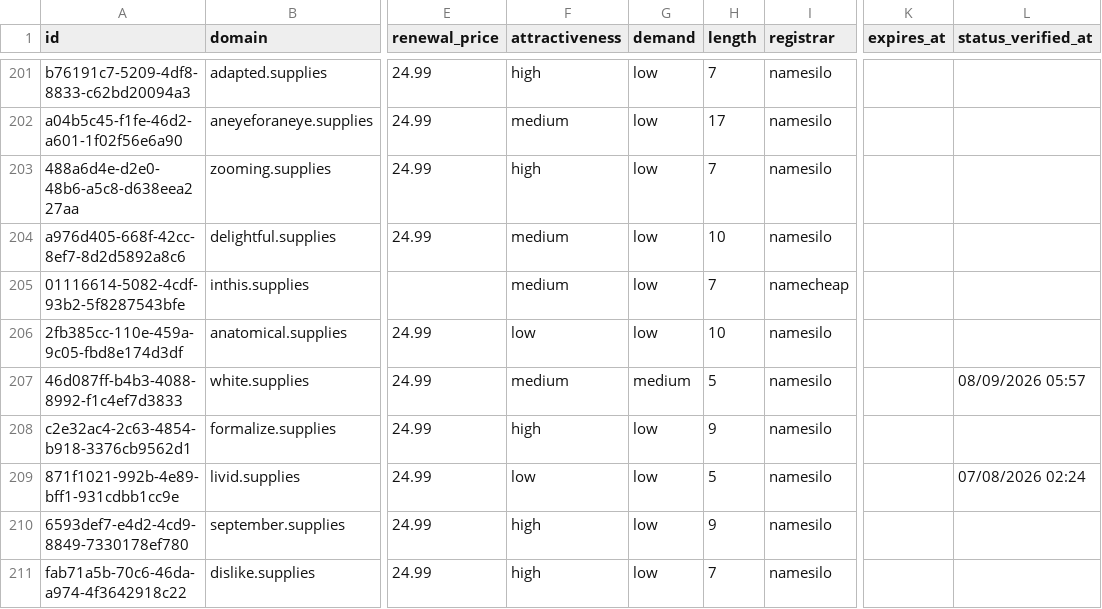
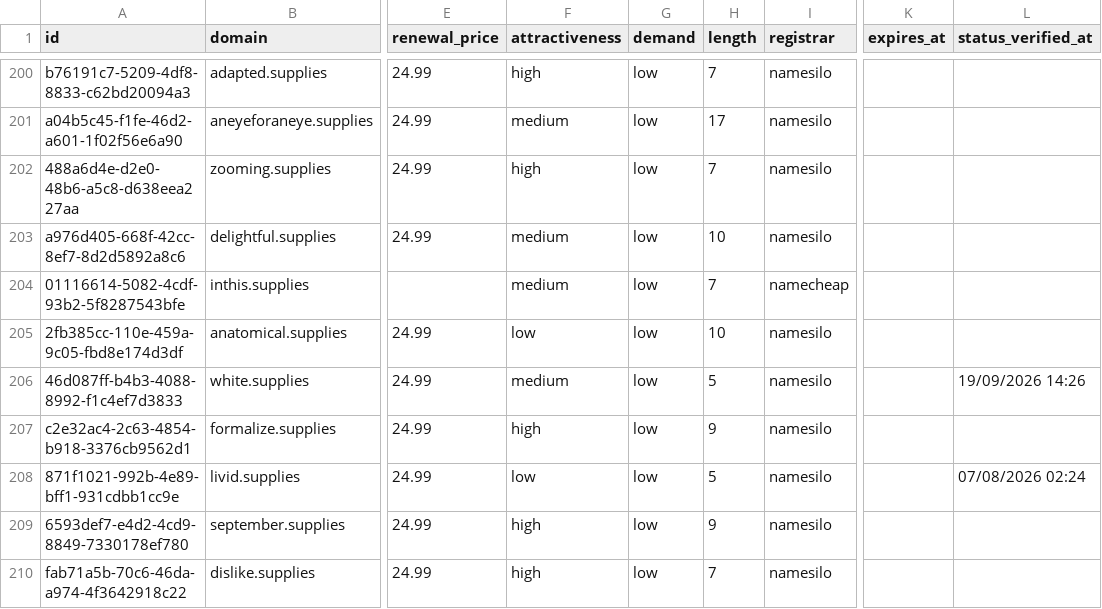
Before and after one commit to UniqueDomains/supplies-oneword-domains, a CSV file: supplies.csv, drawn as a sheet; only a part is shown, gaps mark what is left out; addresses are those after the commit; the diff covers the shown part only; the diff names each change by its address in the sheet, - before the commit and + after, or states it on an @@ line.

```diff
--- a/supplies.csv
+++ b/supplies.csv
-G206 (demand): medium
+G206 (demand): low
-L206 (status_verified_at): 08/09/2026 05:57
+L206 (status_verified_at): 19/09/2026 14:26
```
Also changed, not shown: 2 added rows, 2 removed rows and 78 edited cells elsewhere in this file, 4 other files.
